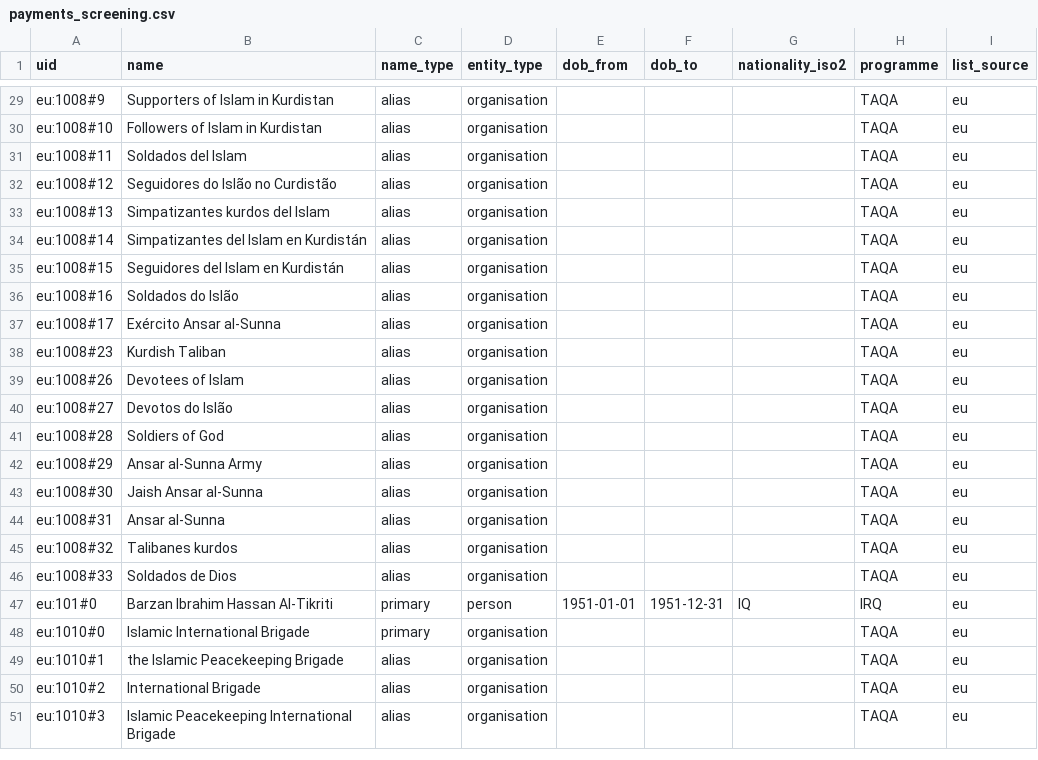
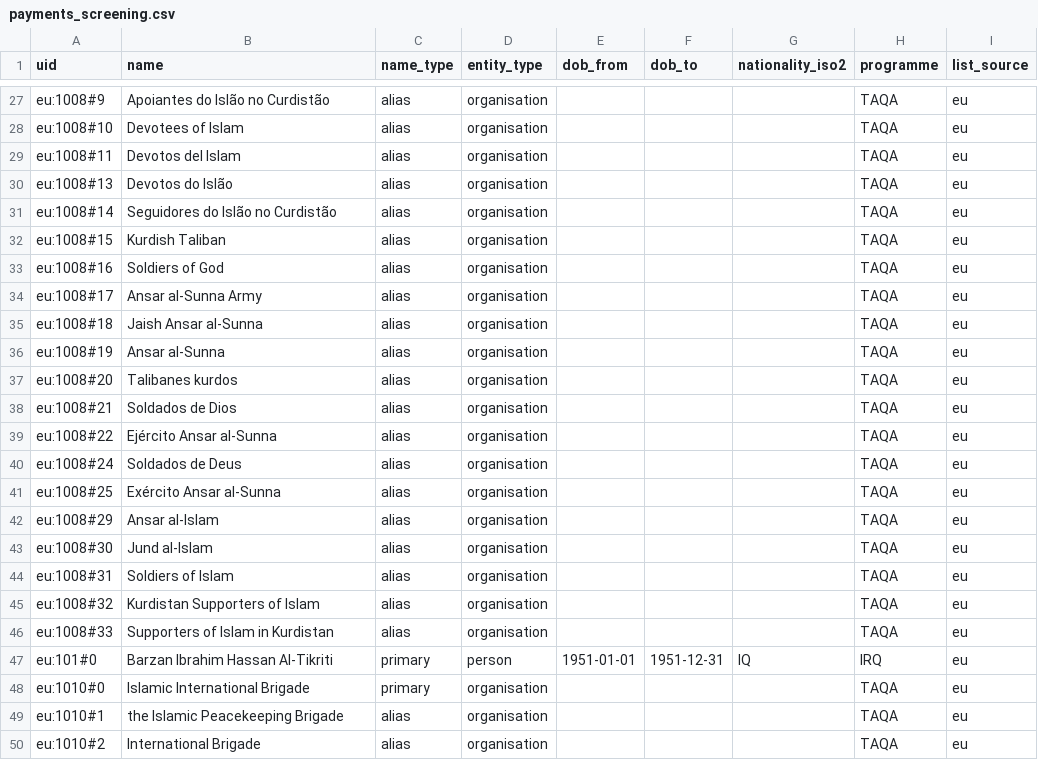
Before and after one commit to sanjana-kulenavar/fin-eco-crime-list-data-handler, a CSV file: data/exports/samples/payments_screening.csv, drawn as a sheet; only a part is shown, gaps mark what is left out; the shorter side is filled out with more unchanged rows; removed rows and columns are numbered as before the commit, all else as after; the diff covers the shown part only; the diff names each change by its address in the sheet, - before the commit and + after, or states it on an @@ line.

```diff
--- a/data/exports/samples/payments_screening.csv
+++ b/data/exports/samples/payments_screening.csv
-B27 (name): Supporters of Islam in Kurdistan
+B27 (name): Apoiantes do Islão no Curdistão
-B28 (name): Followers of Islam in Kurdistan
+B28 (name): Devotees of Islam
-B29 (name): Soldados del Islam
+B29 (name): Devotos del Islam
-row 32: eu:1008#12 | Seguidores do Islão no Curdistão | alias | organisation |  |  |  | TAQA | eu
-B30 (name): Simpatizantes kurdos del Islam
+B30 (name): Devotos do Islão
-B31 (name): Simpatizantes del Islam en Kurdistán
+B31 (name): Seguidores do Islão no Curdistão
-B32 (name): Seguidores del Islam en Kurdistán
+B32 (name): Kurdish Taliban
-B33 (name): Soldados do Islão
+B33 (name): Soldiers of God
-B34 (name): Exército Ansar al-Sunna
+B34 (name): Ansar al-Sunna Army
+row 35: eu:1008#18 | Jaish Ansar al-Sunna | alias | organisation |  |  |  | TAQA | eu
+row 36: eu:1008#19 | Ansar al-Sunna | alias | organisation |  |  |  | TAQA | eu
-A37 (uid): eu:1008#23
+A37 (uid): eu:1008#20
-B37 (name): Kurdish Taliban
+B37 (name): Talibanes kurdos
-A38 (uid): eu:1008#26
+A38 (uid): eu:1008#21
-B38 (name): Devotees of Islam
+B38 (name): Soldados de Dios
+row 39: eu:1008#22 | Ejército Ansar al-Sunna | alias | organisation |  |  |  | TAQA | eu
-A40 (uid): eu:1008#27
+A40 (uid): eu:1008#24
-B40 (name): Devotos do Islão
+B40 (name): Soldados de Deus
-A41 (uid): eu:1008#28
+A41 (uid): eu:1008#25
-B41 (name): Soldiers of God
+B41 (name): Exército Ansar al-Sunna
-B42 (name): Ansar al-Sunna Army
+B42 (name): Ansar al-Islam
-B43 (name): Jaish Ansar al-Sunna
+B43 (name): Jund al-Islam
-B44 (name): Ansar al-Sunna
+B44 (name): Soldiers of Islam
-B45 (name): Talibanes kurdos
+B45 (name): Kurdistan Supporters of Islam
-B46 (name): Soldados de Dios
+B46 (name): Supporters of Islam in Kurdistan
```
Also changed, not shown: 2 removed rows and 23 edited cells elsewhere in this file, 29 other files.
